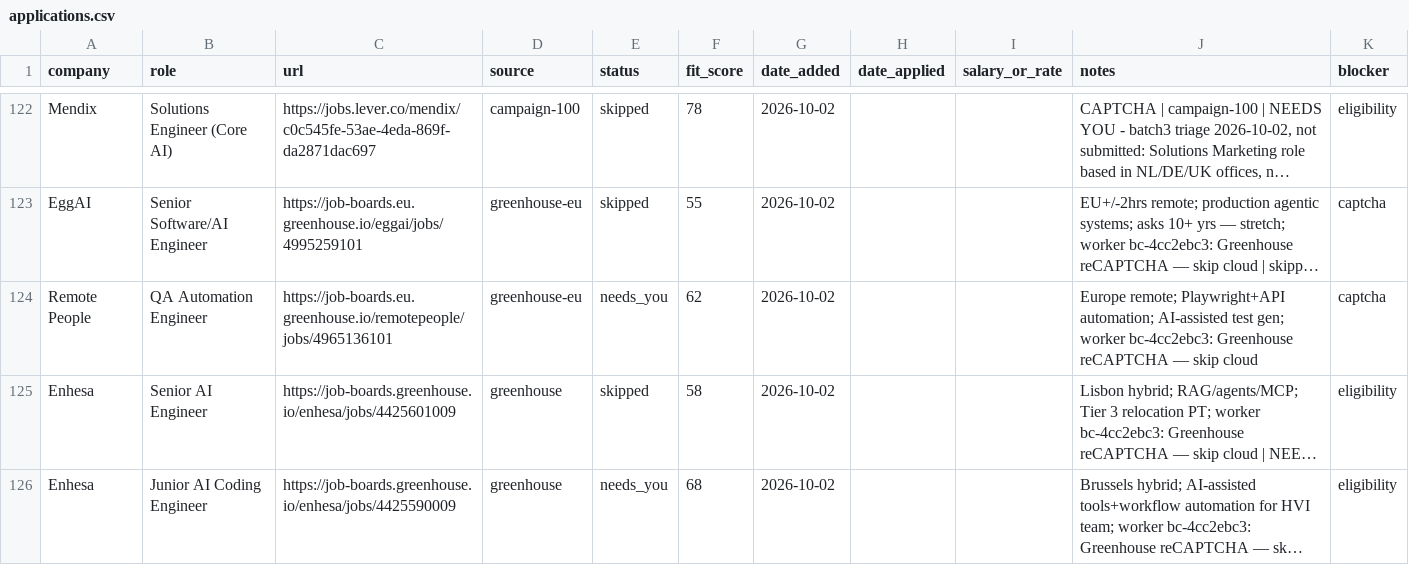
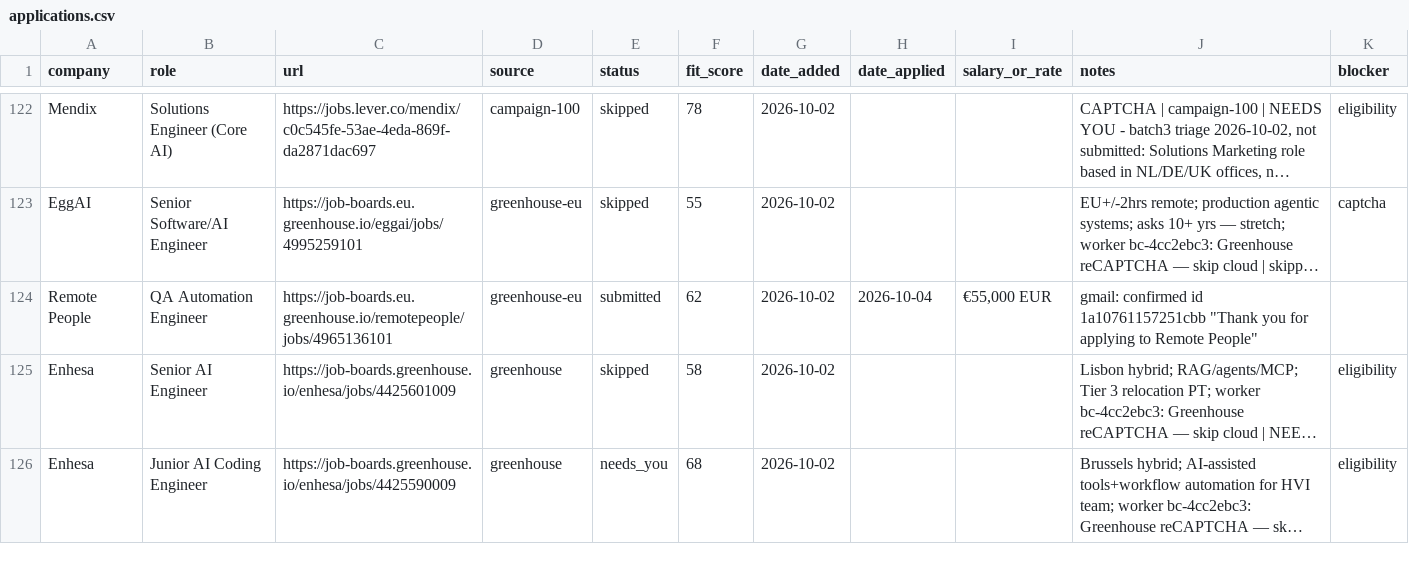
Before and after one commit to prab-gupta/job-hunt, a CSV file: applications.csv, drawn as a sheet; only a part is shown, gaps mark what is left out; long unchanged cells end in …; the diff names each change by its address in the sheet, - before the commit and + after, or states it on an @@ line.

Commit message:
apply(remotepeople): submit QA Automation Engineer application and verify Gmail confirmation

```diff
--- a/applications.csv
+++ b/applications.csv
-E124 (status): needs_you
+E124 (status): submitted
-H124 (date_applied): (empty)
+H124 (date_applied): 2026-10-04
-I124 (salary_or_rate): (empty)
+I124 (salary_or_rate): €55,000 EUR
-J124 (notes): Europe remote; Playwright+API automation; AI-assisted test gen; worker bc-4cc2ebc3: Greenhouse reCAPTCHA — skip cloud
+J124 (notes): gmail: confirmed id 1a10761157251cbb "Thank you for applying to Remote People"
-K124 (blocker): captcha
+K124 (blocker): (empty)
```
Also changed, not shown: data/csvs/applications.csv, loop/applications.csv, 3 other files.
